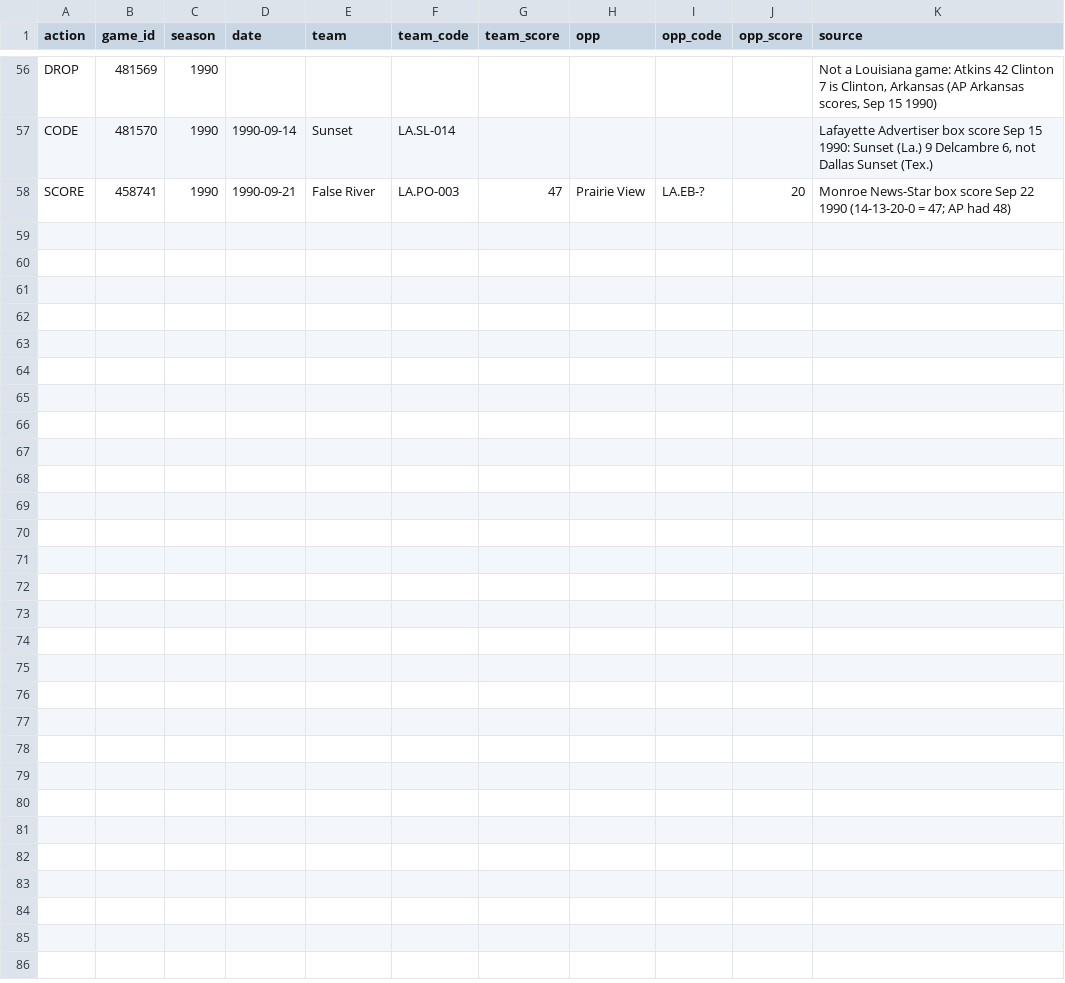
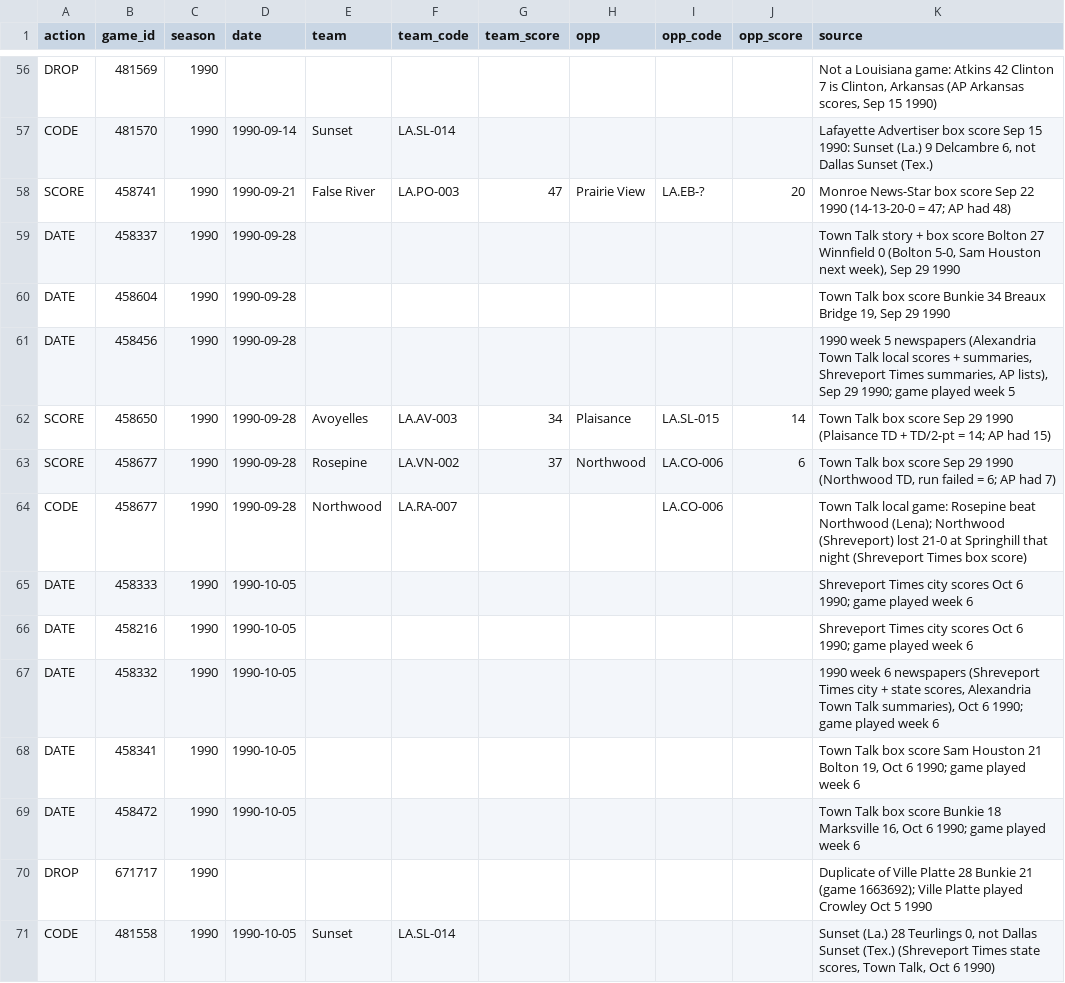
Before and after one commit to markmiller36-LVAY/lvay-scraper, a TSV file: tools/hsfha_fixes.tsv, drawn as a sheet; only a part is shown, gaps mark what is left out.

```diff
--- a/tools/hsfha_fixes.tsv
+++ b/tools/hsfha_fixes.tsv
@@ -58 +58,14 @@ CODE	481570	1990	1990-09-14	Sunset	LA.SL-014					Lafayette Advertiser box score
 SCORE	458741	1990	1990-09-21	False River	LA.PO-003	47	Prairie View	LA.EB-?	20	Monroe News-Star box score Sep 22 1990 (14-13-20-0 = 47; AP had 48)
+DATE	458337	1990	1990-09-28							Town Talk story + box score Bolton 27 Winnfield 0 (Bolton 5-0, Sam Houston next week), Sep 29 1990
+DATE	458604	1990	1990-09-28							Town Talk box score Bunkie 34 Breaux Bridge 19, Sep 29 1990
+DATE	458456	1990	1990-09-28							1990 week 5 newspapers (Alexandria Town Talk local scores + summaries, Shreveport Times summaries, AP lists), Sep 29 1990; game played week 5
+SCORE	458650	1990	1990-09-28	Avoyelles	LA.AV-003	34	Plaisance	LA.SL-015	14	Town Talk box score Sep 29 1990 (Plaisance TD + TD/2-pt = 14; AP had 15)
+SCORE	458677	1990	1990-09-28	Rosepine	LA.VN-002	37	Northwood	LA.CO-006	6	Town Talk box score Sep 29 1990 (Northwood TD, run failed = 6; AP had 7)
+CODE	458677	1990	1990-09-28	Northwood	LA.RA-007			LA.CO-006		Town Talk local game: Rosepine beat Northwood (Lena); Northwood (Shreveport) lost 21-0 at Springhill that night (Shreveport Times box score)
+DATE	458333	1990	1990-10-05							Shreveport Times city scores Oct 6 1990; game played week 6
+DATE	458216	1990	1990-10-05							Shreveport Times city scores Oct 6 1990; game played week 6
+DATE	458332	1990	1990-10-05							1990 week 6 newspapers (Shreveport Times city + state scores, Alexandria Town Talk summaries), Oct 6 1990; game played week 6
+DATE	458341	1990	1990-10-05							Town Talk box score Sam Houston 21 Bolton 19, Oct 6 1990; game played week 6
+DATE	458472	1990	1990-10-05							Town Talk box score Bunkie 18 Marksville 16, Oct 6 1990; game played week 6
+DROP	671717	1990								Duplicate of Ville Platte 28 Bunkie 21 (game 1663692); Ville Platte played Crowley Oct 5 1990
+CODE	481558	1990	1990-10-05	Sunset	LA.SL-014					Sunset (La.) 28 Teurlings 0, not Dallas Sunset (Tex.) (Shreveport Times state scores, Town Talk, Oct 6 1990)
```
Also changed, not shown: 1 other file.
